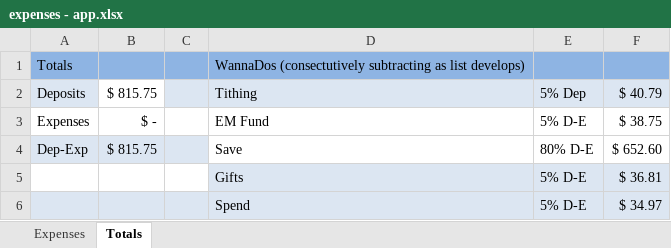
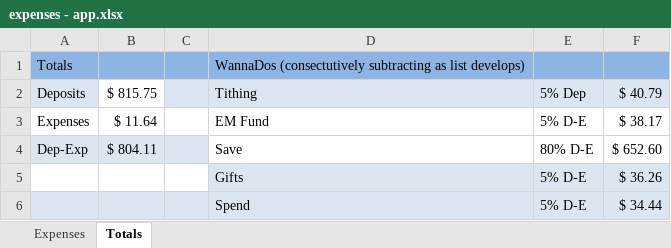
Before and after one commit to mcook170/ExpenseWeb, an Excel workbook: expenses - app.xlsx, sheet Totals, drawn as a sheet; values as stored, in another font and other column widths than the file's, no borders; the diff names each change by its address in the sheet, - before the commit and + after, or states it on an @@ line.

```diff
--- a/expenses - app.xlsx (sheet Totals)
+++ b/expenses - app.xlsx (sheet Totals)
-B3: $ -
+B3: $ 11.64
-F3: $ 38.75
+F3: $ 38.17
-B4: $ 815.75
+B4: $ 804.11
-F5: $ 36.81
+F5: $ 36.26
-F6: $ 34.97
+F6: $ 34.44
```
Also changed, not shown: sheet Expenses, 4 other files.
